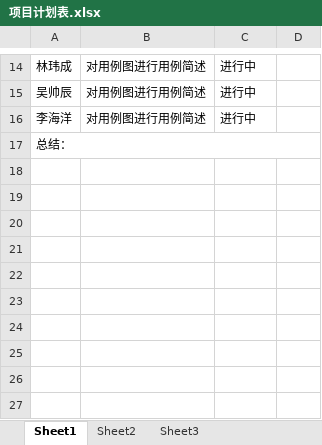
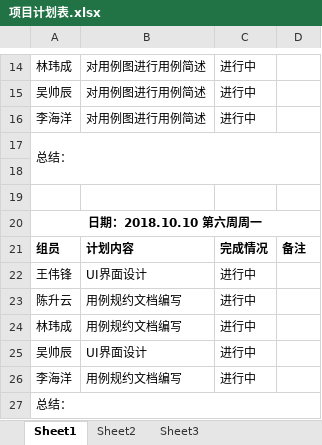
Before and after one commit to gdqy-it/soft162-163, an Excel workbook: 第13组/项目计划表.xlsx, sheet Sheet1, drawn as a sheet; only a part is shown, gaps mark what is left out; values as stored, in another font and other column widths than the file's, no borders; the diff names each change by its address in the sheet, - before the commit and + after, or states it on an @@ line.

Commit message:
Add files via upload

```diff
--- a/第13组/项目计划表.xlsx (sheet Sheet1)
+++ b/第13组/项目计划表.xlsx (sheet Sheet1)
+row 18: (empty)
+row 19: (empty)
+row 20: 日期：2018.10.10 第六周周一
+row 21: 组员 | 计划内容 | 完成情况 | 备注
+row 22: 王伟锋 | UI界面设计 | 进行中
+row 23: 陈升云 | 用例规约文档编写 | 进行中
+row 24: 林玮成 | 用例规约文档编写 | 进行中
+row 25: 吴帅辰 | UI界面设计 | 进行中
+row 26: 李海洋 | 用例规约文档编写 | 进行中
+row 27: 总结：
```
